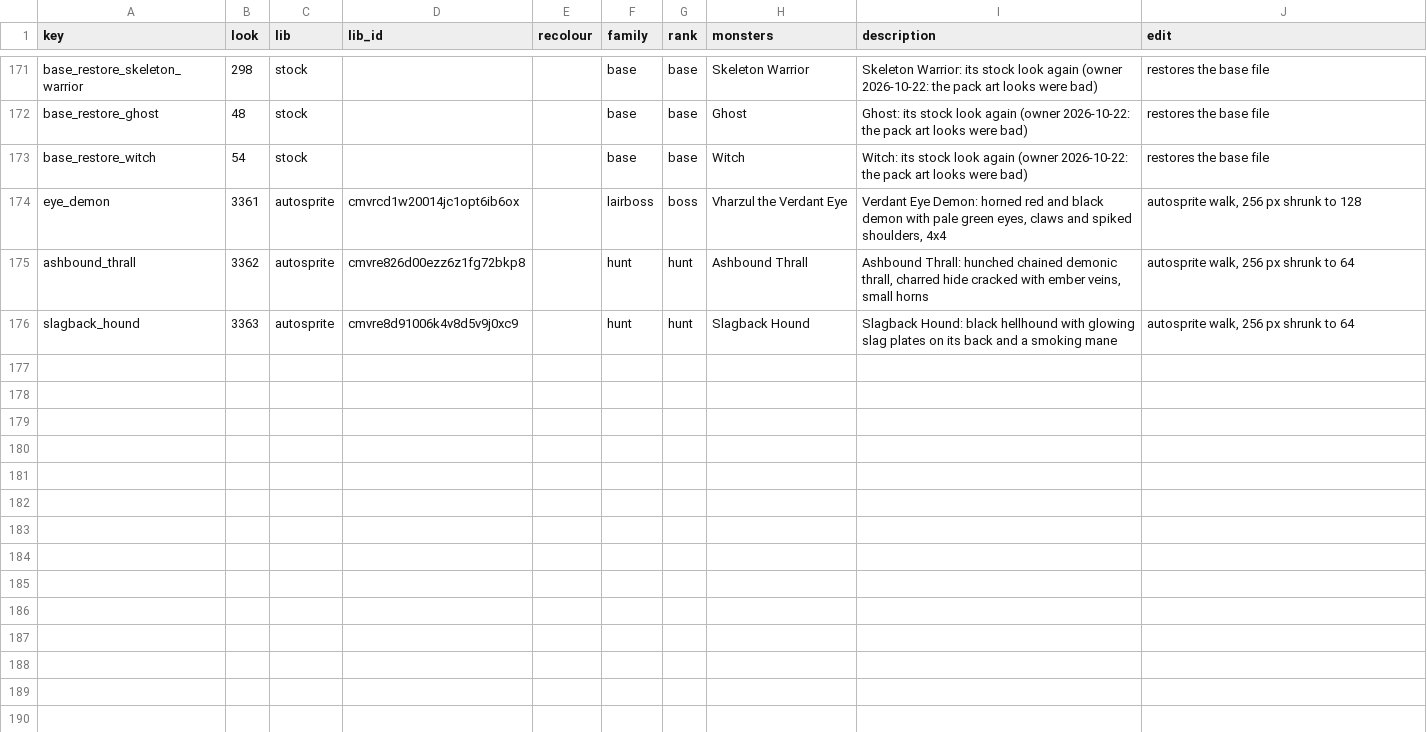
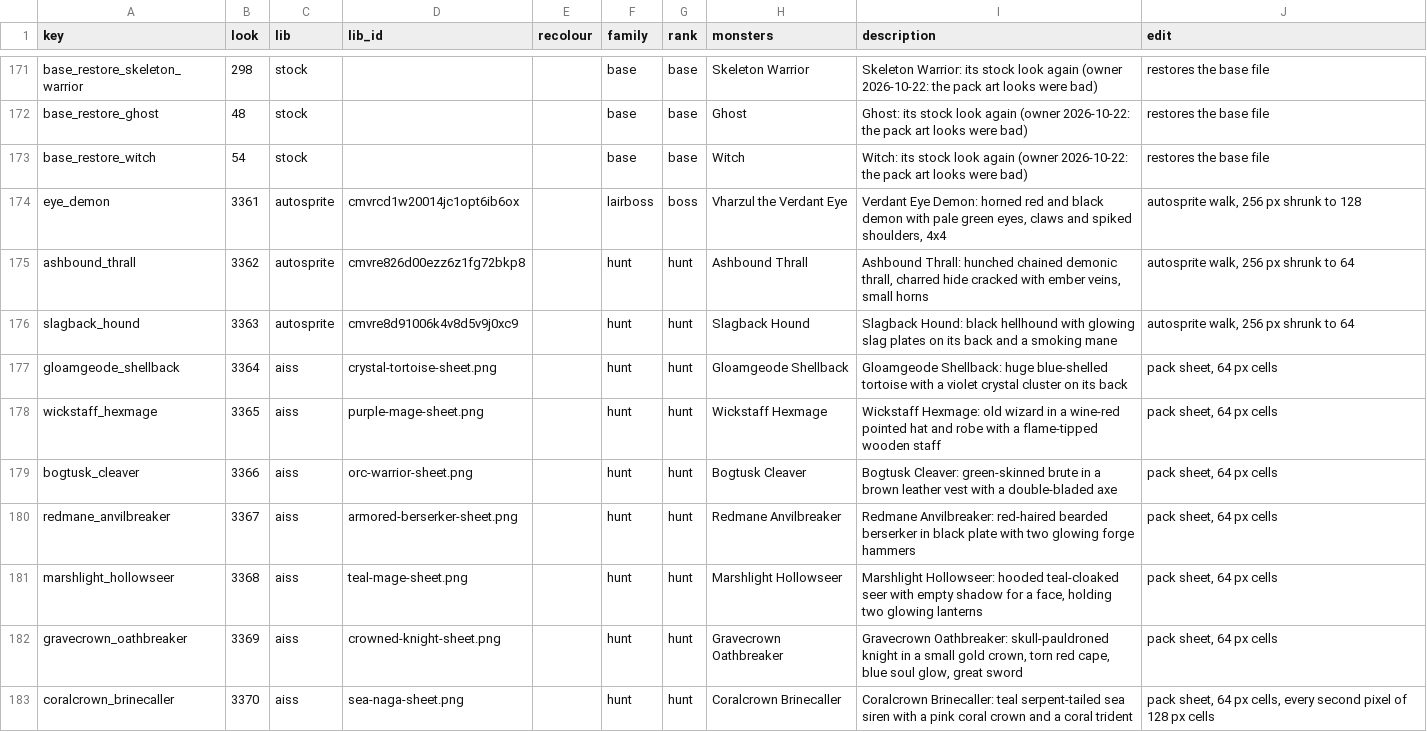
Before and after one commit to lucas1089/cinders-of-chaos, a CSV file: client/tools/sprites/monster_looks/picks.csv, drawn as a sheet; only a part is shown, gaps mark what is left out; the diff names each change by its address in the sheet, - before the commit and + after, or states it on an @@ line.

```diff
--- a/client/tools/sprites/monster_looks/picks.csv
+++ b/client/tools/sprites/monster_looks/picks.csv
+row 177: gloamgeode_shellback | 3364 | aiss | crystal-tortoise-sheet.png |  | hunt | hunt | Gloamgeode Shellback | Gloamgeode Shellback: huge blue-shelled tortoise with a violet crystal cluster on its back | pack sheet, 64 px cells
+row 178: wickstaff_hexmage | 3365 | aiss | purple-mage-sheet.png |  | hunt | hunt | Wickstaff Hexmage | Wickstaff Hexmage: old wizard in a wine-red pointed hat and robe with a flame-tipped wooden staff | pack sheet, 64 px cells
+row 179: bogtusk_cleaver | 3366 | aiss | orc-warrior-sheet.png |  | hunt | hunt | Bogtusk Cleaver | Bogtusk Cleaver: green-skinned brute in a brown leather vest with a double-bladed axe | pack sheet, 64 px cells
+row 180: redmane_anvilbreaker | 3367 | aiss | armored-berserker-sheet.png |  | hunt | hunt | Redmane Anvilbreaker | Redmane Anvilbreaker: red-haired bearded berserker in black plate with two glowing forge hammers | pack sheet, 64 px cells
+row 181: marshlight_hollowseer | 3368 | aiss | teal-mage-sheet.png |  | hunt | hunt | Marshlight Hollowseer | Marshlight Hollowseer: hooded teal-cloaked seer with empty shadow for a face, holding two glowing lanterns | pack sheet, 64 px cells
+row 182: gravecrown_oathbreaker | 3369 | aiss | crowned-knight-sheet.png |  | hunt | hunt | Gravecrown Oathbreaker | Gravecrown Oathbreaker: skull-pauldroned knight in a small gold crown, torn red cape, blue soul glow, great sword | pack sheet, 64 px cells
+row 183: coralcrown_brinecaller | 3370 | aiss | sea-naga-sheet.png |  | hunt | hunt | Coralcrown Brinecaller | Coralcrown Brinecaller: teal serpent-tailed sea siren with a pink coral crown and a coral trident | pack sheet, 64 px cells, every second pixel of 128 px cells
```
Also changed, not shown: 11 other files.
